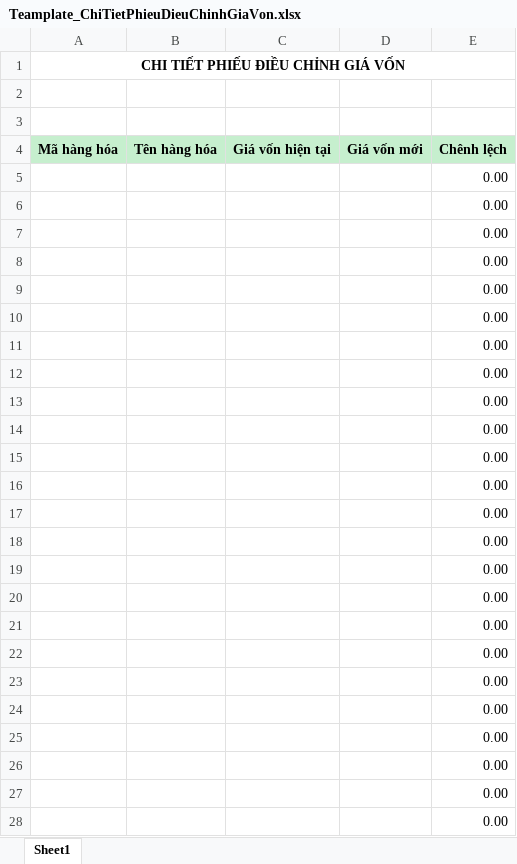
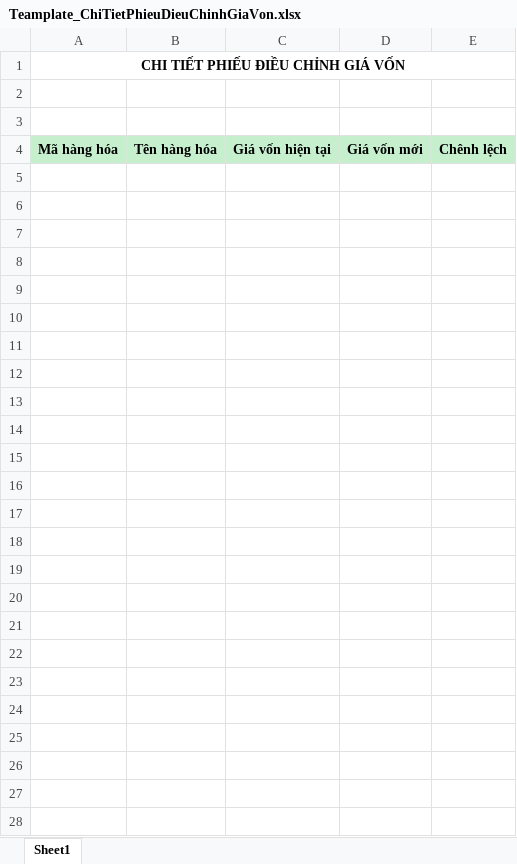
Before and after one commit to nhuongdt/KangJinDemo, an Excel workbook: banhang24/Template/ExportExcel/BaoCao/Teamplate_ChiTietPhieuDieuChinhGiaVon.xlsx, sheet Sheet1, drawn as a sheet; values as stored, in another font and other column widths than the file's, no borders; the diff names each change by its address in the sheet, - before the commit and + after, or states it on an @@ line.

```diff
--- a/banhang24/Template/ExportExcel/BaoCao/Teamplate_ChiTietPhieuDieuChinhGiaVon.xlsx (sheet Sheet1)
+++ b/banhang24/Template/ExportExcel/BaoCao/Teamplate_ChiTietPhieuDieuChinhGiaVon.xlsx (sheet Sheet1)
-row 5:  |  |  |  | 0.00
-row 6:  |  |  |  | 0.00
-row 7:  |  |  |  | 0.00
-row 8:  |  |  |  | 0.00
-row 9:  |  |  |  | 0.00
-row 10:  |  |  |  | 0.00
-row 11:  |  |  |  | 0.00
-row 12:  |  |  |  | 0.00
-row 13:  |  |  |  | 0.00
-row 14:  |  |  |  | 0.00
-row 15:  |  |  |  | 0.00
-row 16:  |  |  |  | 0.00
-row 17:  |  |  |  | 0.00
-row 18:  |  |  |  | 0.00
-row 19:  |  |  |  | 0.00
-row 20:  |  |  |  | 0.00
-row 21:  |  |  |  | 0.00
-row 22:  |  |  |  | 0.00
-row 23:  |  |  |  | 0.00
-row 24:  |  |  |  | 0.00
-row 25:  |  |  |  | 0.00
-row 26:  |  |  |  | 0.00
-row 27:  |  |  |  | 0.00
-row 28:  |  |  |  | 0.00
```
Also changed, not shown: 5 other files.
